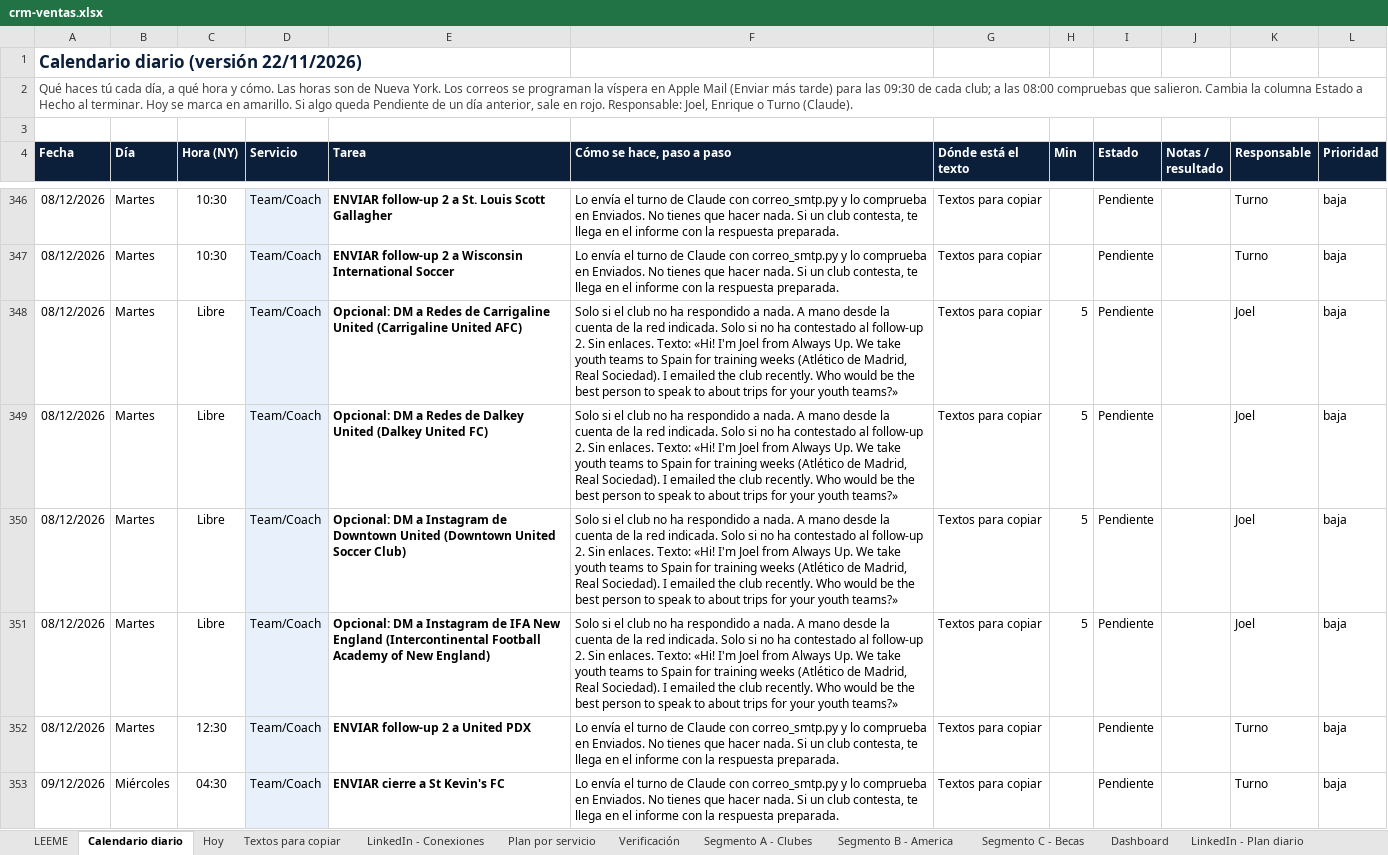
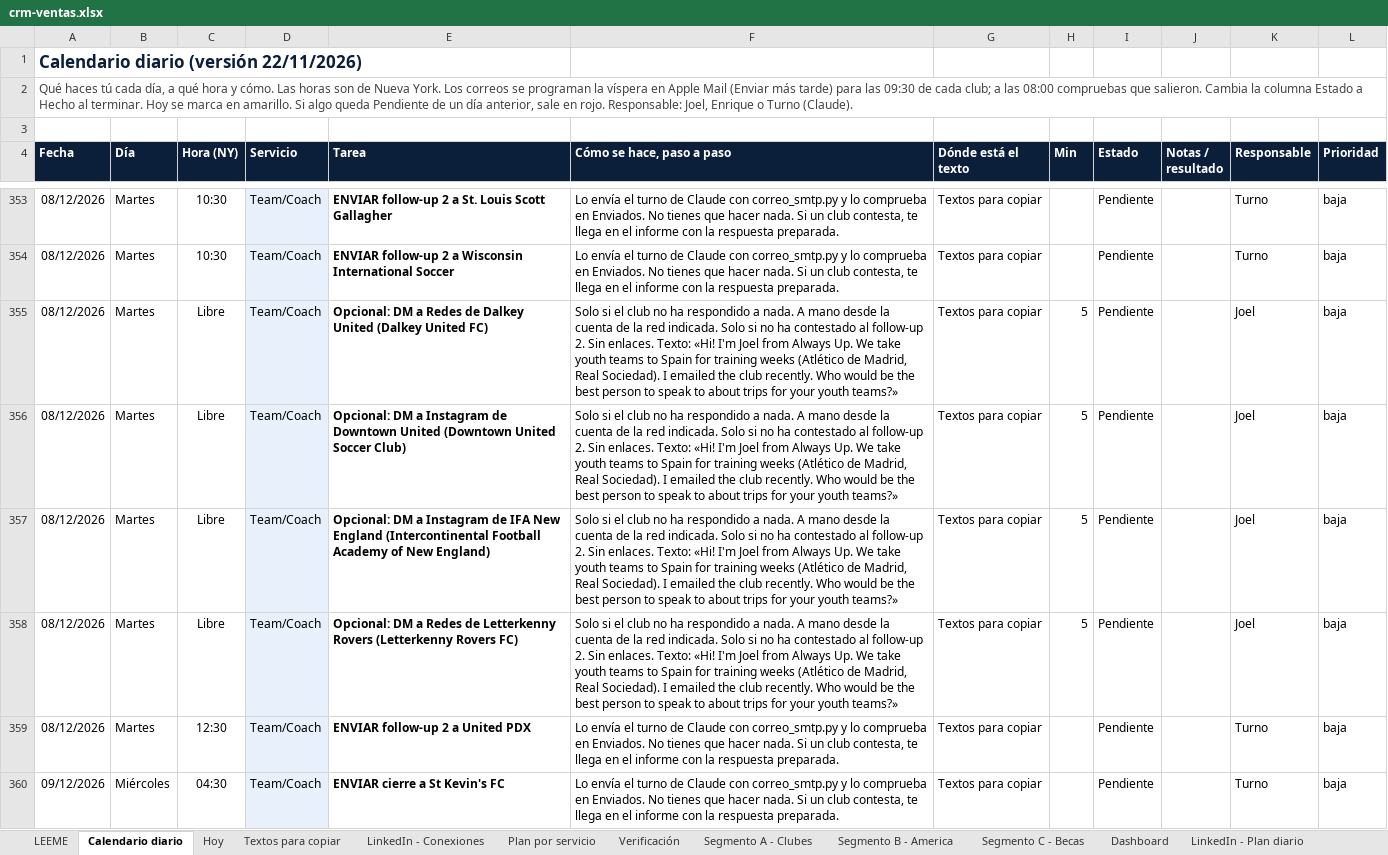
Before and after one commit to Joelmv10/always-up-os, an Excel workbook: 01-clients/crm-ventas.xlsx, sheet Calendario diario, drawn as a sheet; only a part is shown, gaps mark what is left out; values as stored, in another font and other column widths than the file's, no borders; conditional formats not drawn; removed rows and columns are numbered as before the commit, all else as after; the diff covers the shown part only; the diff names each change by its address in the sheet, - before the commit and + after, or states it on an @@ line.

```diff
--- a/01-clients/crm-ventas.xlsx (sheet Calendario diario)
+++ b/01-clients/crm-ventas.xlsx (sheet Calendario diario)
-row 348: 08/12/2026 | Martes | Libre | Team/Coach | Opcional: DM a Redes de Carrigaline United (Carrigaline United AFC) | Solo si el club no ha respondido a nada. A mano desde la cuenta de la red indicada. Solo si no ha contestado al follow-up 2. Sin enlaces. Texto: «Hi! I'm Joel from Always Up. We take youth teams to Spain for training weeks (Atlético de Madrid, Real Sociedad). I emailed the club recently. Who would be the best person to speak to about trips for your youth teams?» | Textos para copiar | 5 | Pendiente |  | Joel | baja
+row 358: 08/12/2026 | Martes | Libre | Team/Coach | Opcional: DM a Redes de Letterkenny Rovers (Letterkenny Rovers FC) | Solo si el club no ha respondido a nada. A mano desde la cuenta de la red indicada. Solo si no ha contestado al follow-up 2. Sin enlaces. Texto: «Hi! I'm Joel from Always Up. We take youth teams to Spain for training weeks (Atlético de Madrid, Real Sociedad). I emailed the club recently. Who would be the best person to speak to about trips for your youth teams?» | Textos para copiar | 5 | Pendiente |  | Joel | baja
```
Also changed, not shown: 13 added rows, 3 removed rows and 28 edited cells elsewhere in this sheet, sheet Textos para copiar, sheet Segmento B - America, sheet Segmento A - Clubes, 5 other files.
